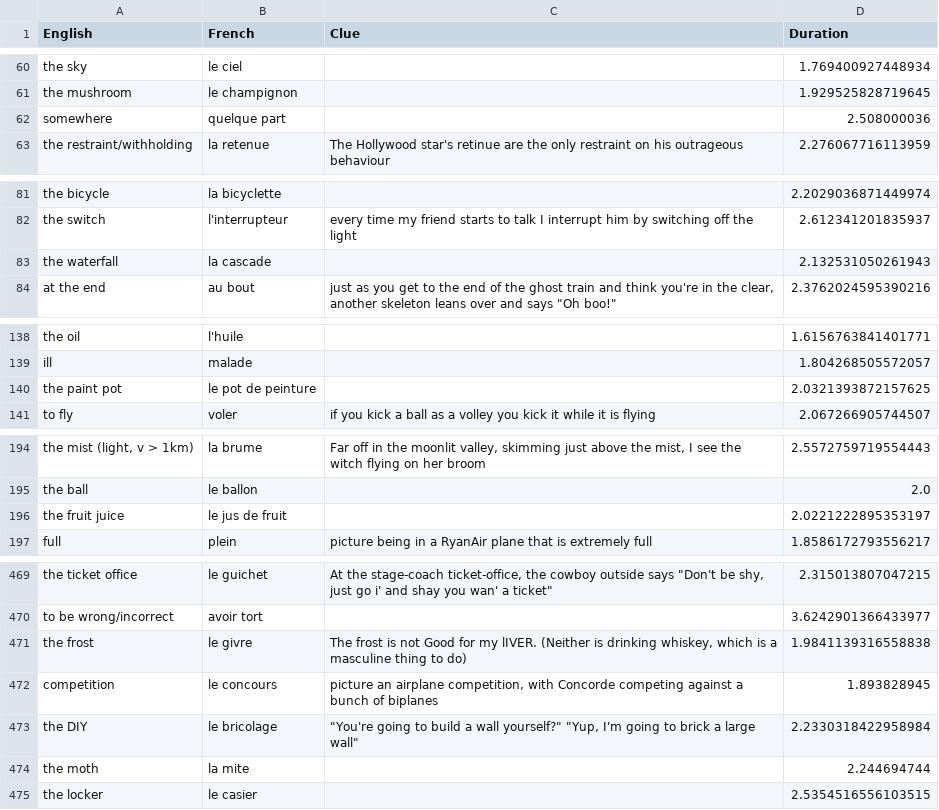
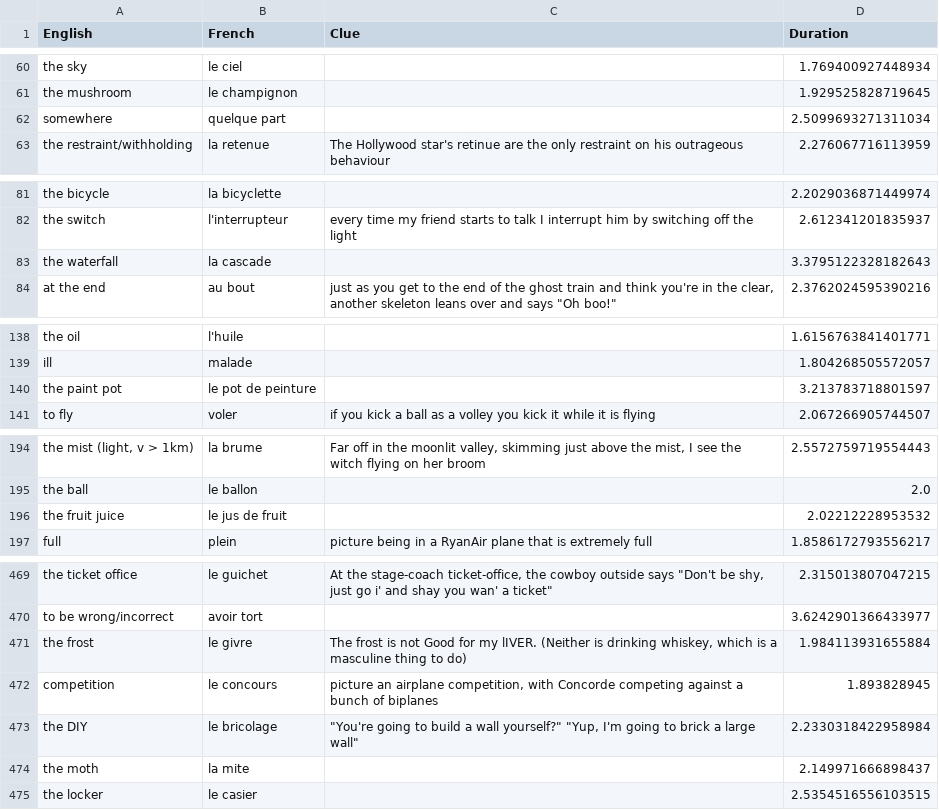
Before and after one commit to spacemoggy/Flashcards, a CSV file: main/wordList 2024-10-07.csv, drawn as a sheet; only a part is shown, gaps mark what is left out; the diff covers the shown part only; the diff names each change by its address in the sheet, - before the commit and + after, or states it on an @@ line.

```diff
--- a/main/wordList 2024-10-07.csv
+++ b/main/wordList 2024-10-07.csv
-D62 (Duration): 2.508000036
+D62 (Duration): 2.5099693271311034
-D83 (Duration): 2.132531050261943
+D83 (Duration): 3.3795122328182643
-D140 (Duration): 2.0321393872157625
+D140 (Duration): 3.213783718801597
-D196 (Duration): 2.0221222895353197
+D196 (Duration): 2.02212228953532
-D471 (Duration): 1.9841139316558838
+D471 (Duration): 1.984113931655884
-D474 (Duration): 2.244694744
+D474 (Duration): 2.149971666898437
```
Also changed, not shown: 32 edited cells elsewhere in this file, main/duration_distribution.csv, main/learning_history.csv, 2 other files.
